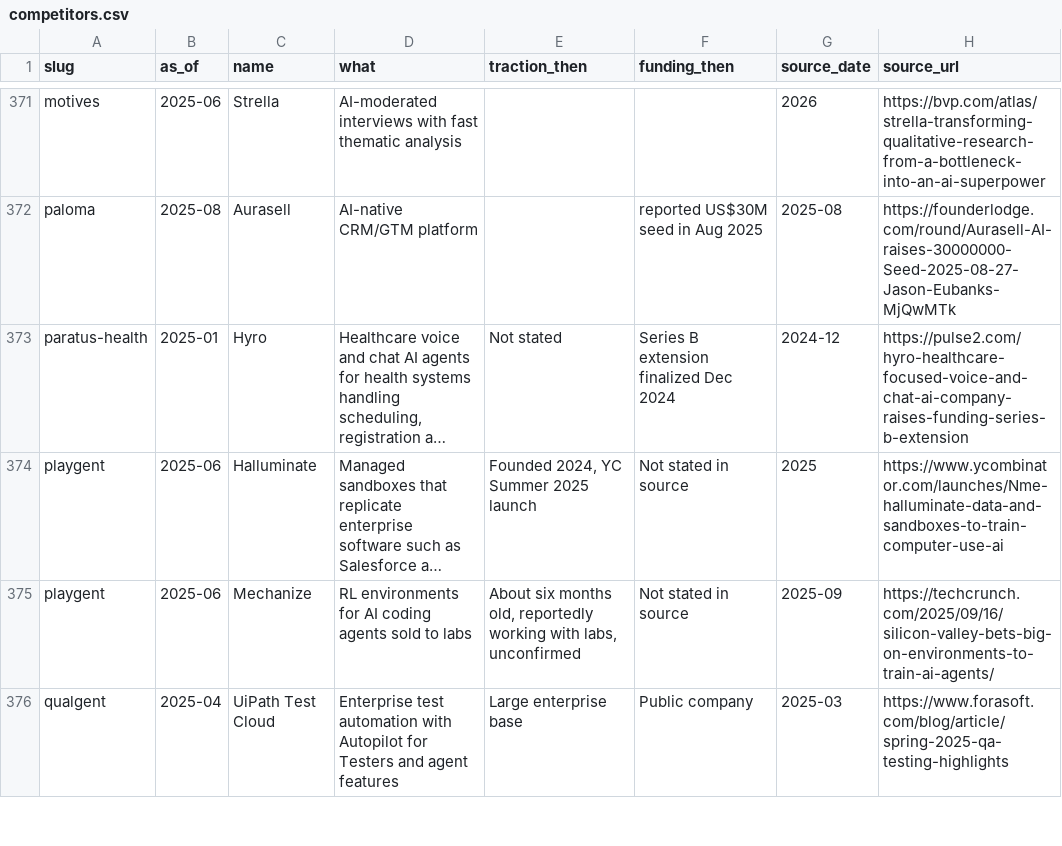
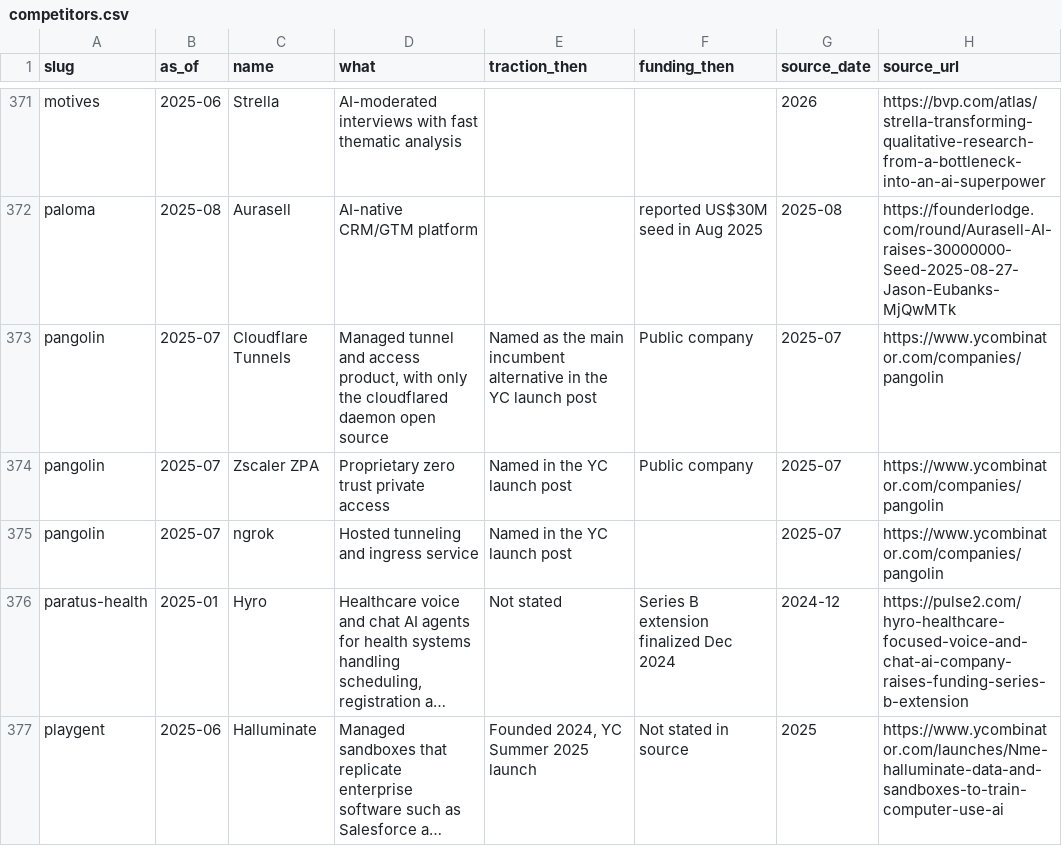
Before and after one commit to edison16a/yc-startup-life, a CSV file: data/competitors.csv, drawn as a sheet; only a part is shown, gaps mark what is left out; the shorter side is filled out with more unchanged rows; long unchanged cells end in …; the diff names each change by its address in the sheet, - before the commit and + after, or states it on an @@ line.

```diff
--- a/data/competitors.csv
+++ b/data/competitors.csv
+row 373: pangolin | 2025-07 | Cloudflare Tunnels | Managed tunnel and access product, with only the cloudflared daemon open source | Named as the main incumbent alternative in the YC launch post | Public company | 2025-07 | https://www.ycombinator.com/companies/pangolin
+row 374: pangolin | 2025-07 | Zscaler ZPA | Proprietary zero trust private access | Named in the YC launch post | Public company | 2025-07 | https://www.ycombinator.com/companies/pangolin
+row 375: pangolin | 2025-07 | ngrok | Hosted tunneling and ingress service | Named in the YC launch post |  | 2025-07 | https://www.ycombinator.com/companies/pangolin
```
Also changed, not shown: data/founders.csv, 3 other files.
